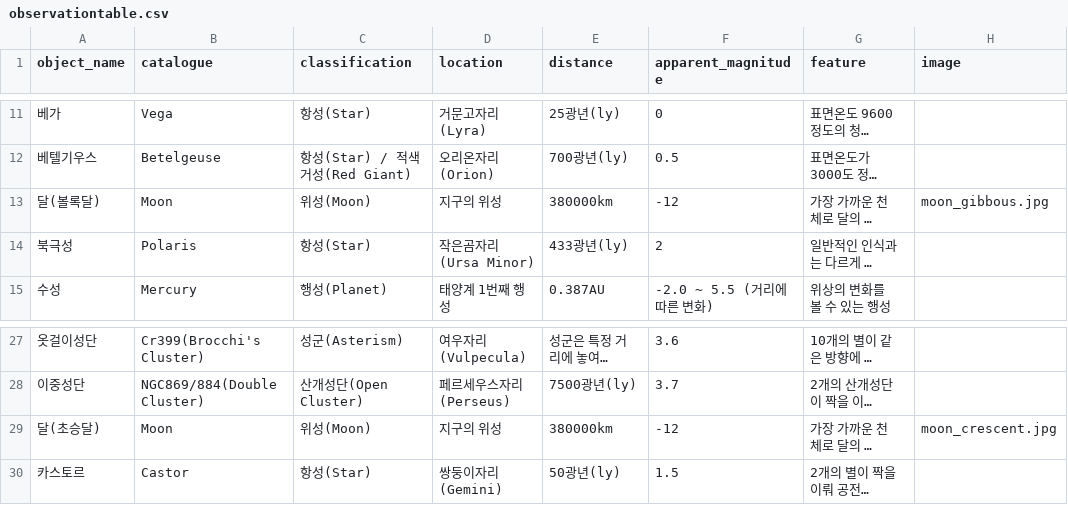
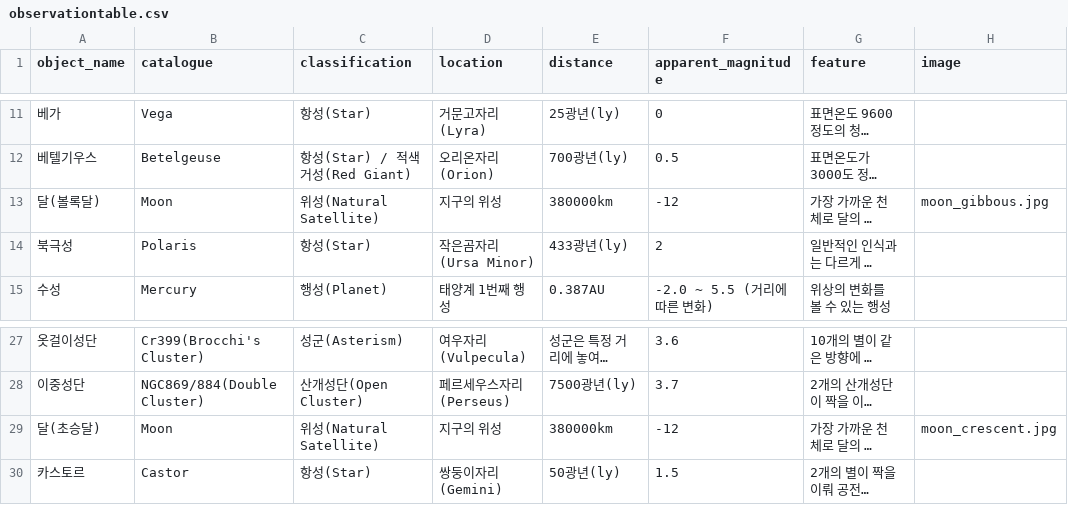
Before and after one commit to starburstgalaxy00/starburstgalaxy00.github.io, a CSV file: data/observationtable.csv, drawn as a sheet; only a part is shown, gaps mark what is left out; long unchanged cells end in …; the diff names each change by its address in the sheet, - before the commit and + after, or states it on an @@ line.

```diff
--- a/data/observationtable.csv
+++ b/data/observationtable.csv
-C13 (classification): 위성(Moon)
+C13 (classification): 위성(Natural Satellite)
-C29 (classification): 위성(Moon)
+C29 (classification): 위성(Natural Satellite)
```
Also changed, not shown: data/planetariumtable.csv, 4 other files.
